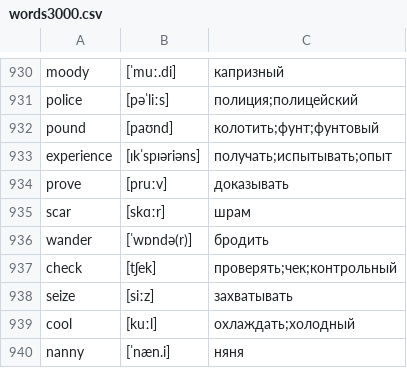
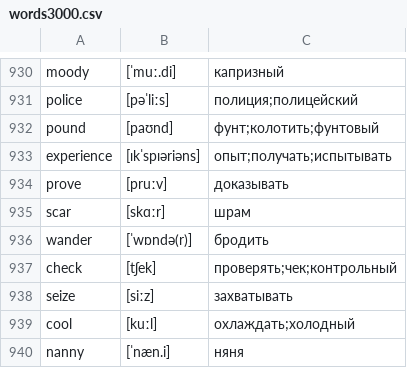
Before and after one commit to kotvickiy/english3000, a CSV file: words3000.csv, drawn as a sheet; only a part is shown, gaps mark what is left out.

```diff
--- a/words3000.csv
+++ b/words3000.csv
@@ -931,4 +931,4 @@ moody,[ˈmuː.di],капризный
 police,[pəˈliːs],полиция;полицейский
-pound,[paʊnd],колотить;фунт;фунтовый
-experience,[ɪkˈspɪəriəns],получать;испытывать;опыт
+pound,[paʊnd],фунт;колотить;фунтовый
+experience,[ɪkˈspɪəriəns],опыт;получать;испытывать
 prove,[pruːv],доказывать
```
